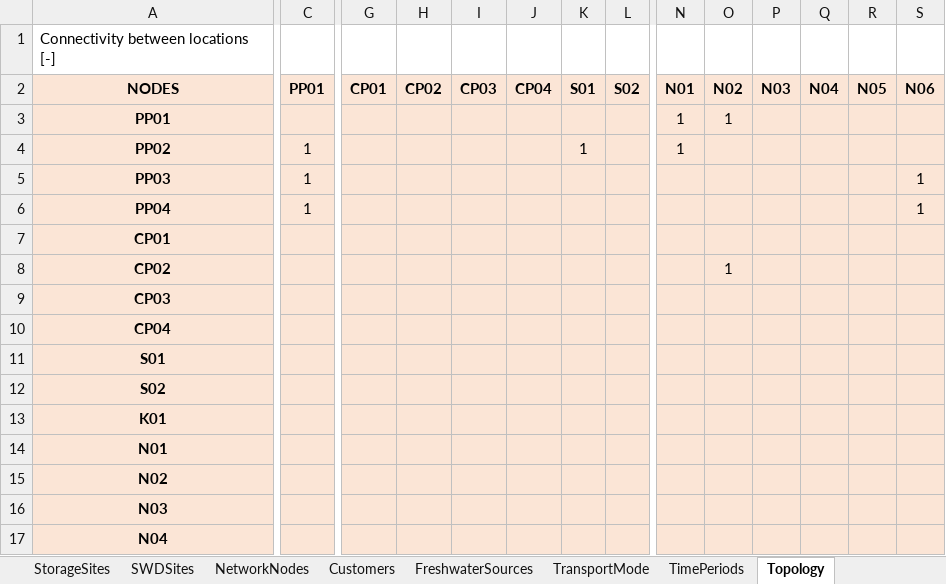
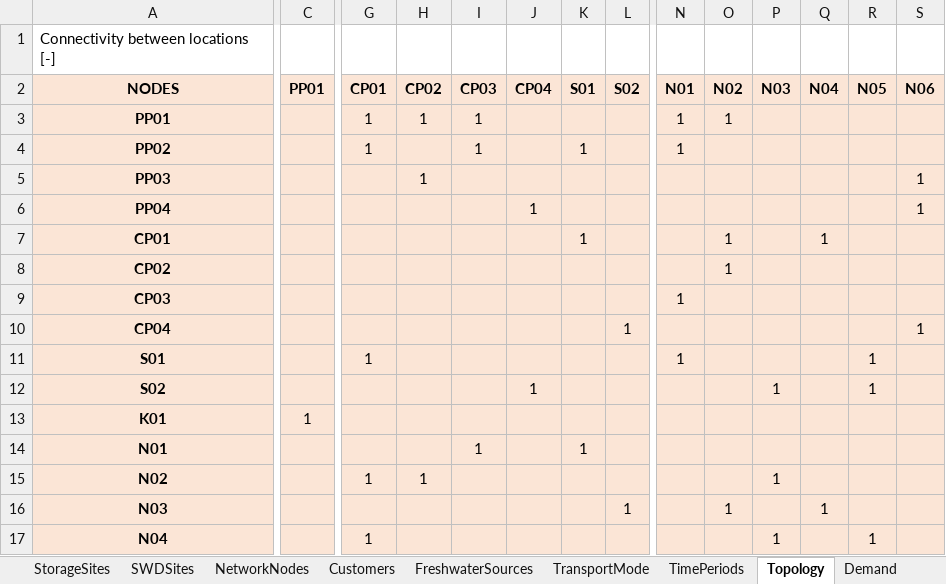
Before and after one commit to Andresj89/project-pareto, an Excel workbook: pareto/case_studies/blending_problem.xlsx, sheet Topology, drawn as a sheet; only a part is shown, gaps mark what is left out; values as stored, in another font and other column widths than the file's, no borders; the diff covers the shown part only; the diff names each change by its address in the sheet, - before the commit and + after, or states it on an @@ line.

```diff
--- a/pareto/case_studies/blending_problem.xlsx (sheet Topology)
+++ b/pareto/case_studies/blending_problem.xlsx (sheet Topology)
-G3:G4 (CP01): (empty)
+G3:G4 (CP01): 1
-H3 (CP02): (empty)
+H3 (CP02): 1
-I3:I4 (CP03): (empty)
+I3:I4 (CP03): 1
-C4:C6 (PP01): 1
+C4:C6 (PP01): (empty)
-H5 (CP02): (empty)
+H5 (CP02): 1
-J6 (CP04): (empty)
+J6 (CP04): 1
-K7 (S01): (empty)
+K7 (S01): 1
-O7 (N02): (empty)
+O7 (N02): 1
-Q7 (N04): (empty)
+Q7 (N04): 1
-N9 (N01): (empty)
+N9 (N01): 1
-L10 (S02): (empty)
+L10 (S02): 1
-S10 (N06): (empty)
+S10 (N06): 1
-G11 (CP01): (empty)
+G11 (CP01): 1
-N11 (N01): (empty)
+N11 (N01): 1
-R11:R12 (N05): (empty)
+R11:R12 (N05): 1
-J12 (CP04): (empty)
+J12 (CP04): 1
-P12 (N03): (empty)
+P12 (N03): 1
-C13 (PP01): (empty)
+C13 (PP01): 1
-I14 (CP03): (empty)
+I14 (CP03): 1
-K14 (S01): (empty)
+K14 (S01): 1
-G15 (CP01): (empty)
+G15 (CP01): 1
-H15 (CP02): (empty)
+H15 (CP02): 1
-P15 (N03): (empty)
+P15 (N03): 1
-L16 (S02): (empty)
+L16 (S02): 1
-O16 (N02): (empty)
+O16 (N02): 1
-Q16 (N04): (empty)
+Q16 (N04): 1
-G17 (CP01): (empty)
+G17 (CP01): 1
-P17 (N03): (empty)
+P17 (N03): 1
-R17 (N05): (empty)
+R17 (N05): 1
```
Also changed, not shown: 32 edited cells elsewhere in this sheet, sheet TransportCapacity, sheet TransportDistances, sheet TransportCost, sheet FreshWaterAvailability, sheet Demand, sheet StorageCapacity, 1 more sheet, other sheet tabs, 2 other files.
